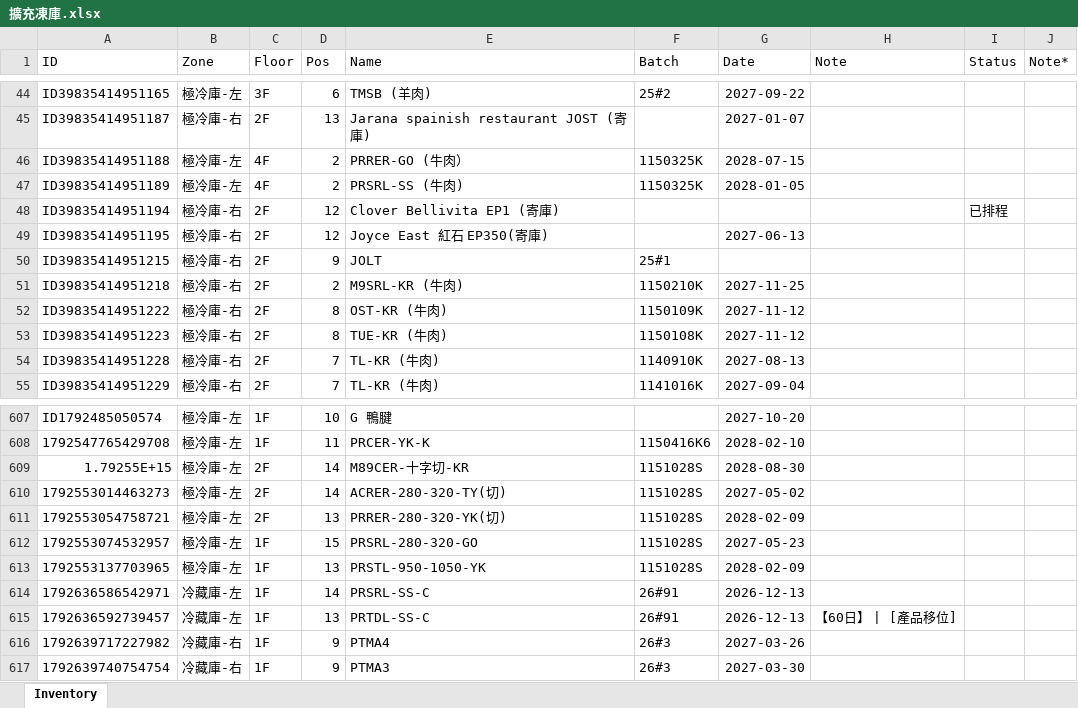
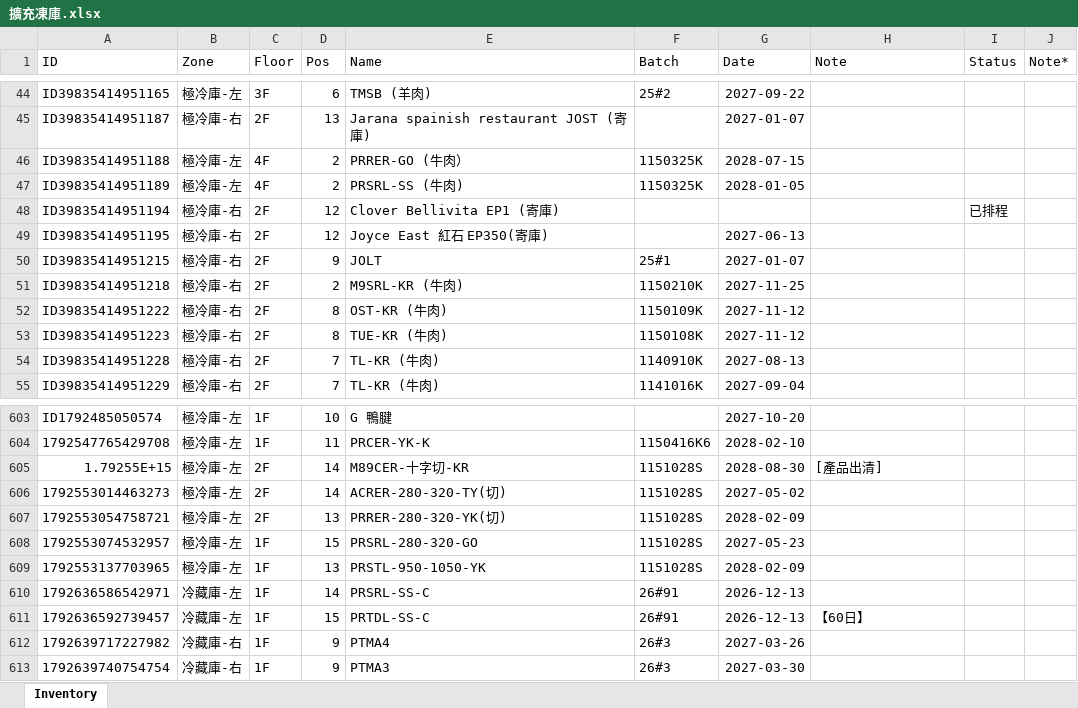
Before and after one commit to mingfonglpg-bit/-1-1, an Excel workbook: 擴充凍庫.xlsx, sheet Inventory, drawn as a sheet; only a part is shown, gaps mark what is left out; values as stored, in another font and other column widths than the file's, no borders; charts and pictures not drawn; addresses are those after the commit; the diff covers the shown part only; the diff names each change by its address in the sheet, - before the commit and + after, or states it on an @@ line.

```diff
--- a/擴充凍庫.xlsx (sheet Inventory)
+++ b/擴充凍庫.xlsx (sheet Inventory)
-G50 (Date): (empty)
+G50 (Date): 2027-01-07
-H605 (Note): (empty)
+H605 (Note): [產品出清]
-D611 (Pos): 13
+D611 (Pos): 15
-H611 (Note): 【60日】 | [產品移位]
+H611 (Note): 【60日】
```
Also changed, not shown: 3 added rows, 9 removed rows and 11 edited cells elsewhere in this sheet.
